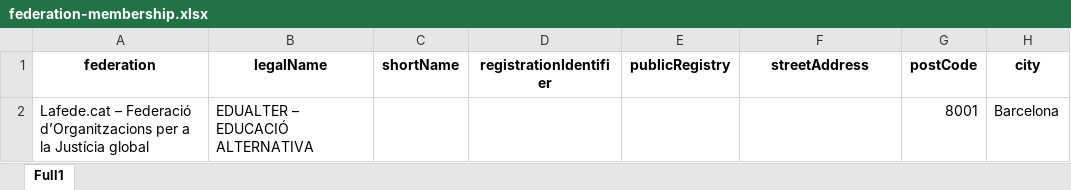
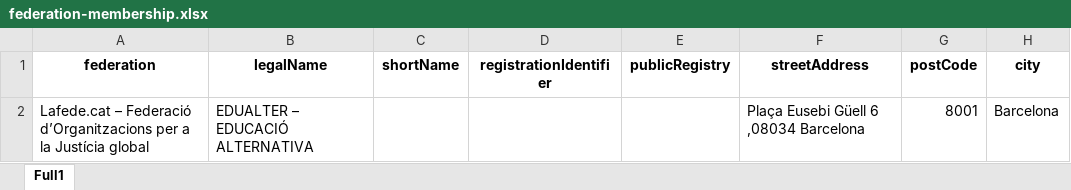
Before and after one commit to eReuse/IdHub, an Excel workbook: examples/excel_examples/federation-membership.xlsx, sheet Full1, drawn as a sheet; only a part is shown; values as stored, in another font and other column widths than the file's, no borders; the diff names each change by its address in the sheet, - before the commit and + after, or states it on an @@ line.

Commit message:
add address

```diff
--- a/examples/excel_examples/federation-membership.xlsx (sheet Full1)
+++ b/examples/excel_examples/federation-membership.xlsx (sheet Full1)
-F2 (streetAddress): (empty)
+F2 (streetAddress): Plaça Eusebi Güell 6 ,08034 Barcelona
```
